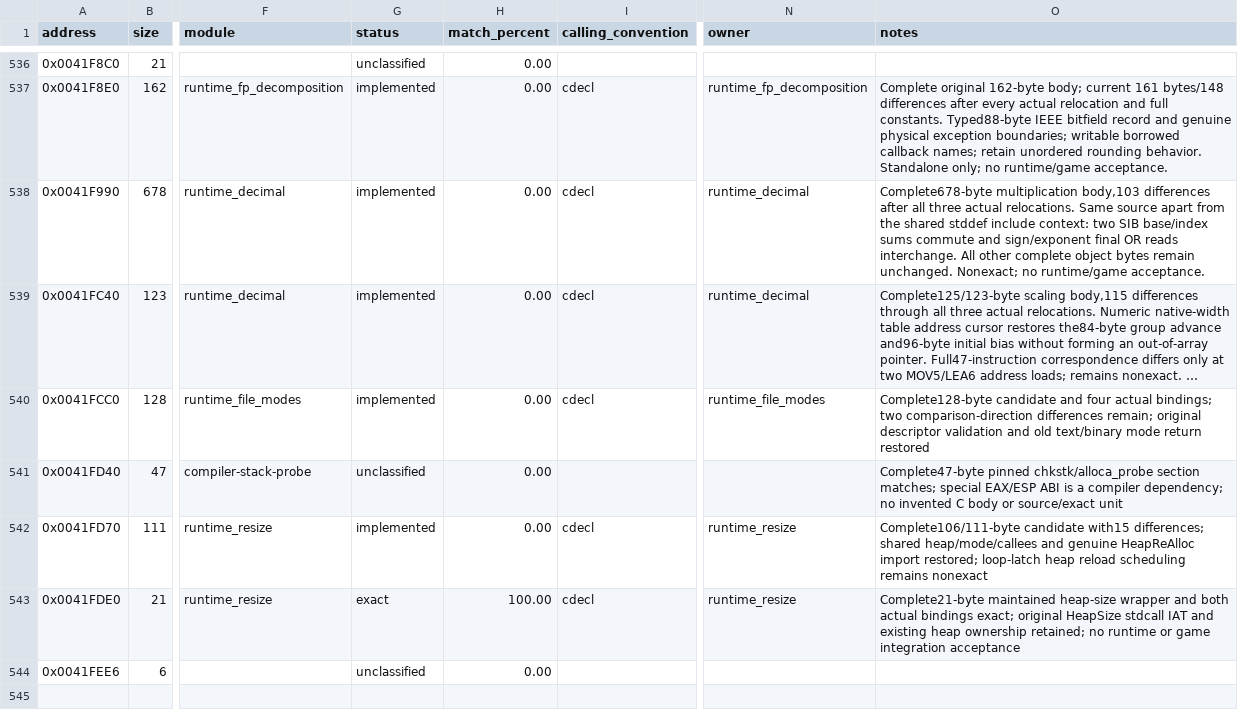
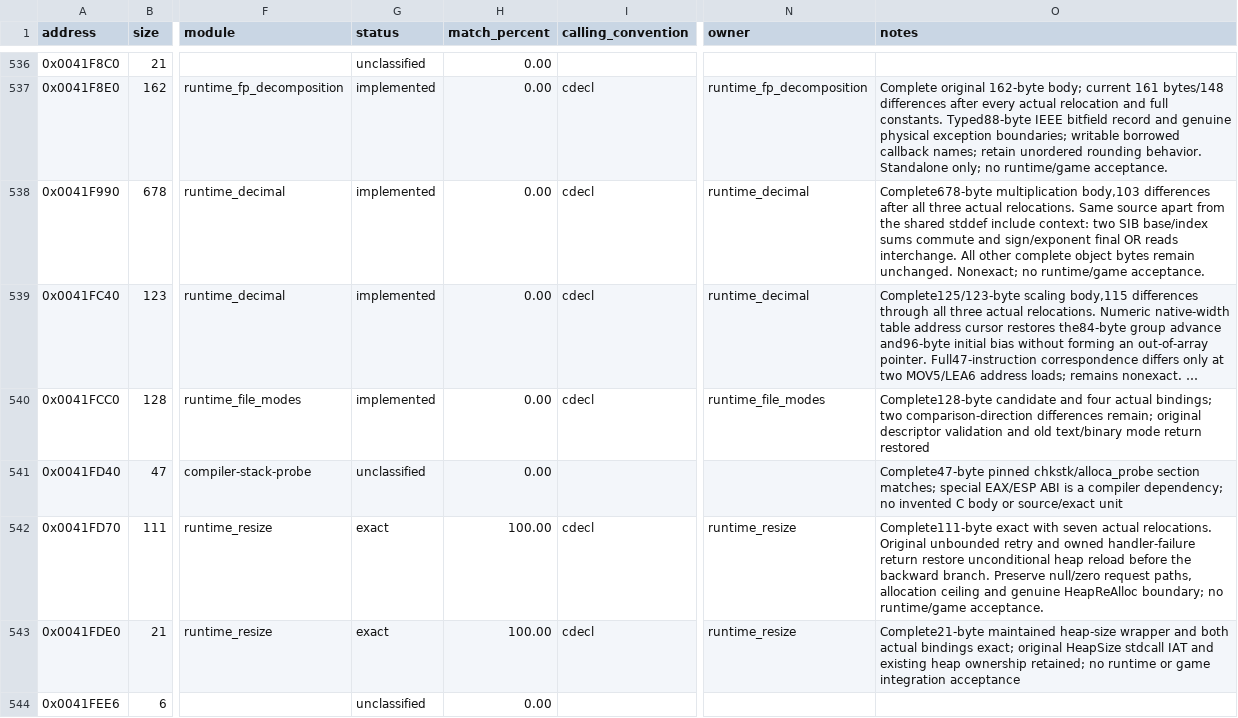
Before and after one commit to N0zoM1z0/dx-ball, a CSV file: config/functions.csv, drawn as a sheet; only a part is shown, gaps mark what is left out; long unchanged cells end in …; the diff names each change by its address in the sheet, - before the commit and + after, or states it on an @@ line.

Commit message:
gpt-6.1-sol: restore exact CRT heap resizing retry
Recover the original unbounded retry loop and owned new-handler failure return from shipped realloc.c and retained REA assembly. This restores the unconditional heap reload at the latch and closes all 111 bytes and seven actual relocations. Preserve null/zero request paths and the genuine HeapReAlloc boundary.

One retained VC4/native/i686 compiler set preserves msize21 exact, calloc82/11, all 346 old exacts and 102 other candidates. Coverage is now 347 functions and 71,723 code bytes. The signed counter/cursor trial worsens44/15 to44/19 and is reverted; the multibyte consumed-index trial is byte-identical58/7 and reverted. No runtime tests or provider sessions. Retain unique private evidence; no cleanup was needed.

```diff
--- a/config/functions.csv
+++ b/config/functions.csv
-G542 (status): implemented
+G542 (status): exact
-H542 (match_percent): 0.00
+H542 (match_percent): 100.00
-O542 (notes): Complete106/111-byte candidate with15 differences; shared heap/mode/callees and genuine HeapReAlloc import restored; loop-latch heap reload scheduling remains nonexact
+O542 (notes): Complete111-byte exact with seven actual relocations. Original unbounded retry and owned handler-failure return restore unconditional heap reload before the backward branch. Preserve null/zero request paths, allocation ceiling and genuine HeapReAlloc boundary; no runtime/game acceptance.
```
Also changed, not shown: config/implemented.csv, config/matches.csv, 7 other files.
